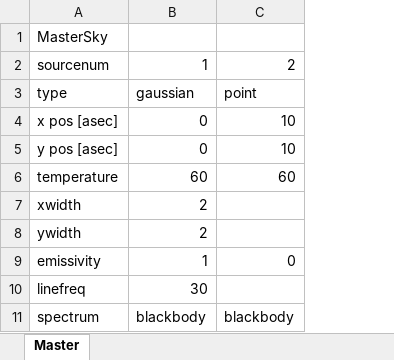
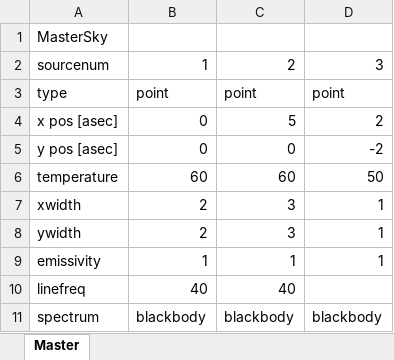
Before and after one commit to handofkwll/fisica, an Excel workbook: excel/SkyTest.xlsx, sheet Master, drawn as a sheet; values as stored, in another font and other column widths than the file's, no borders; the diff names each change by its address in the sheet, - before the commit and + after, or states it on an @@ line.

Commit message:
Current versions of excel files.

```diff
--- a/excel/SkyTest.xlsx (sheet Master)
+++ b/excel/SkyTest.xlsx (sheet Master)
+column D, rows 2-11: 3 | point | 2 | -2 | 50 | 1 | 1 | 1 |  | blackbody
-B3: gaussian
+B3: point
-C4: 10
+C4: 5
-C5: 10
+C5: 0
-C7:C8: (empty)
+C7:C8: 3
-C9: 0
+C9: 1
-B10: 30
+B10: 40
-C10: (empty)
+C10: 40
```
Also changed, not shown: excel/FIInS_Instrument_cor3.xlsx, 1 other file.
